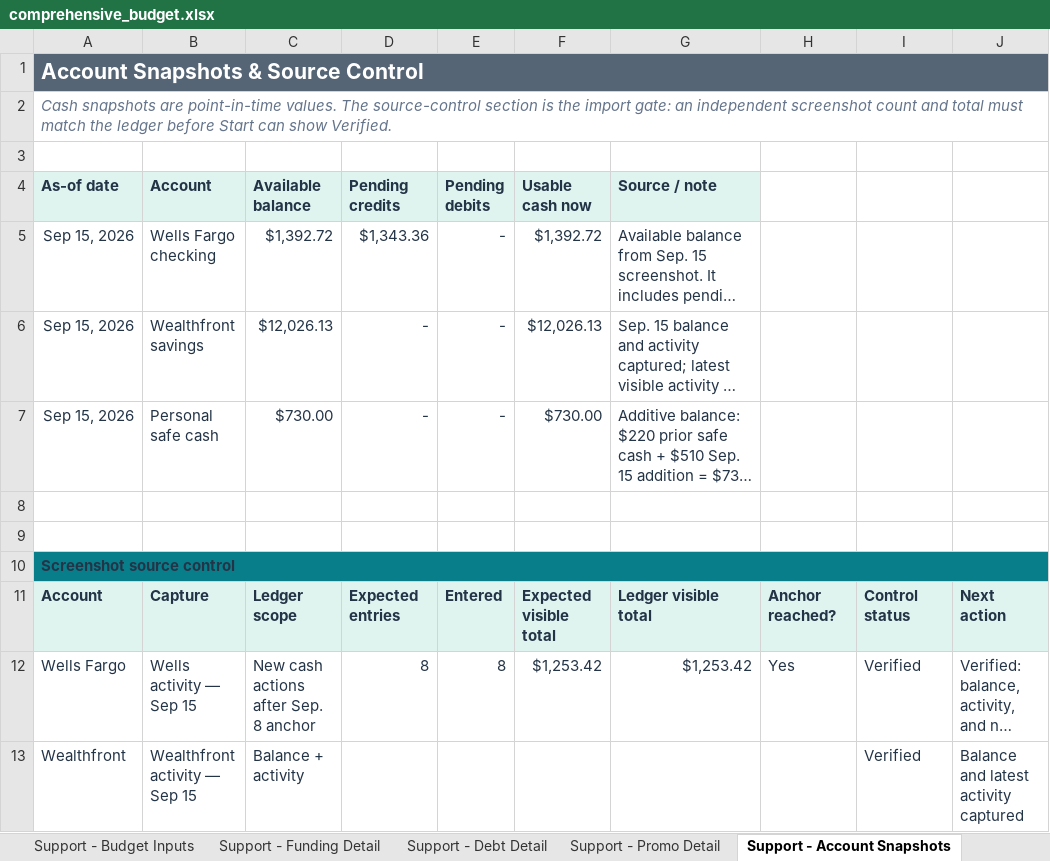
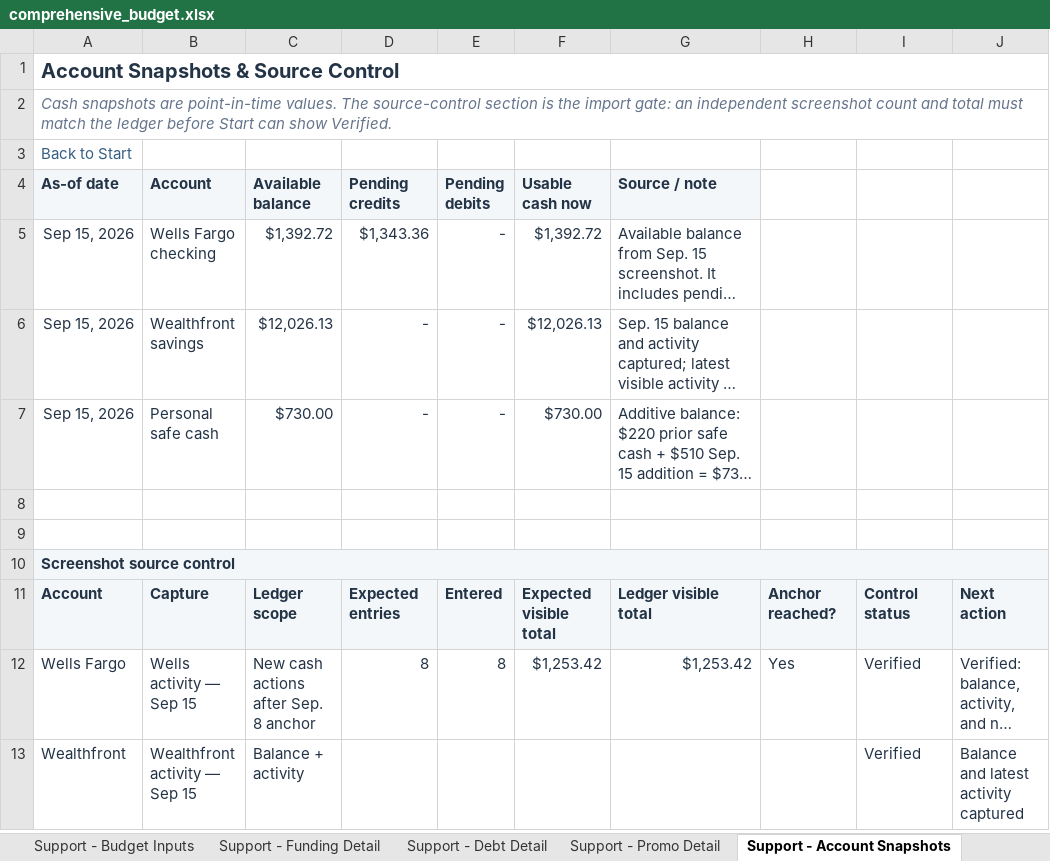
Before and after one commit to benjaminrobertburton-max/Budget, an Excel workbook: outputs/01a04fdf-3751-72e2-88f1-daf19b8b9d1d/comprehensive_budget.xlsx, sheet Support - Account Snapshots, drawn as a sheet; only a part is shown; long unchanged cells end in …; values as stored, in another font and other column widths than the file's, no borders; conditional formats not drawn; the diff names each change by its address in the sheet, - before the commit and + after, or states it on an @@ line.

```diff
--- a/outputs/01a04fdf-3751-72e2-88f1-daf19b8b9d1d/comprehensive_budget.xlsx (sheet Support - Account Snapshots)
+++ b/outputs/01a04fdf-3751-72e2-88f1-daf19b8b9d1d/comprehensive_budget.xlsx (sheet Support - Account Snapshots)
-A1:J1 fill: #566575
+A1:J1 fill: none
-A1 text colour: #FFFFFF
+A1 text colour: #243447, text size: smaller
-A3 (As-of date): (empty)
+A3 (As-of date): Back to Start
-A10:J10 fill: #087E8B
+A10:J10 fill: #F4F7FA
```
Also changed, not shown: sheet Support - Budget Inputs, sheet 4. Money Plan, sheet 3. This Week, sheet Support - Funding Detail, sheet 6. History, sheet Support - Ledger, 8 more sheets, 4 other files.
